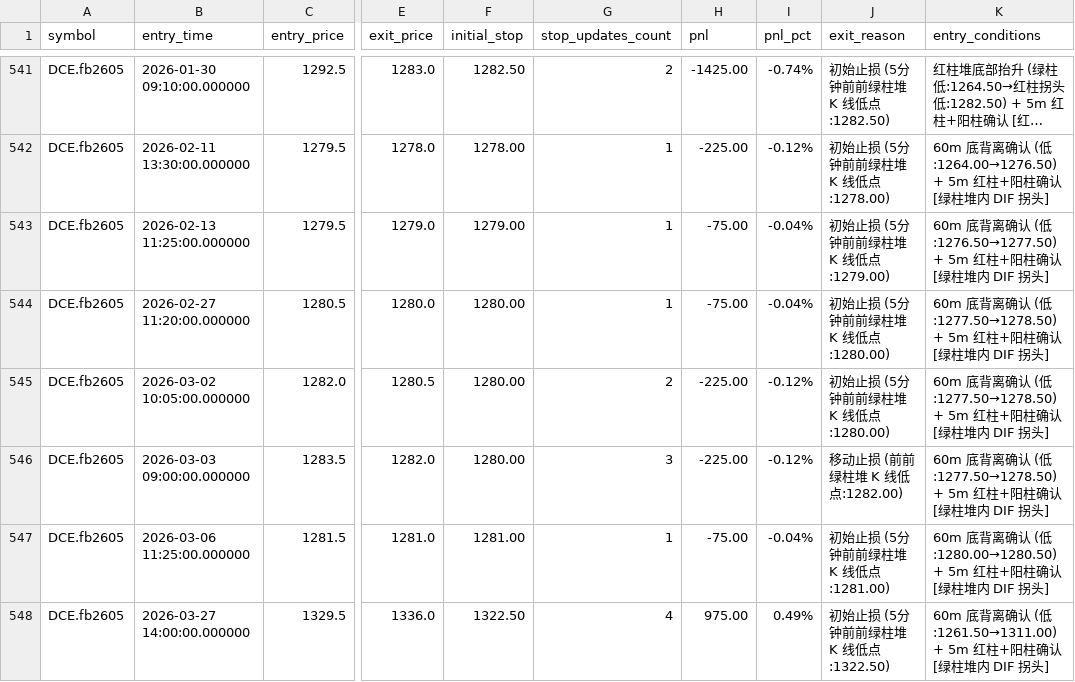
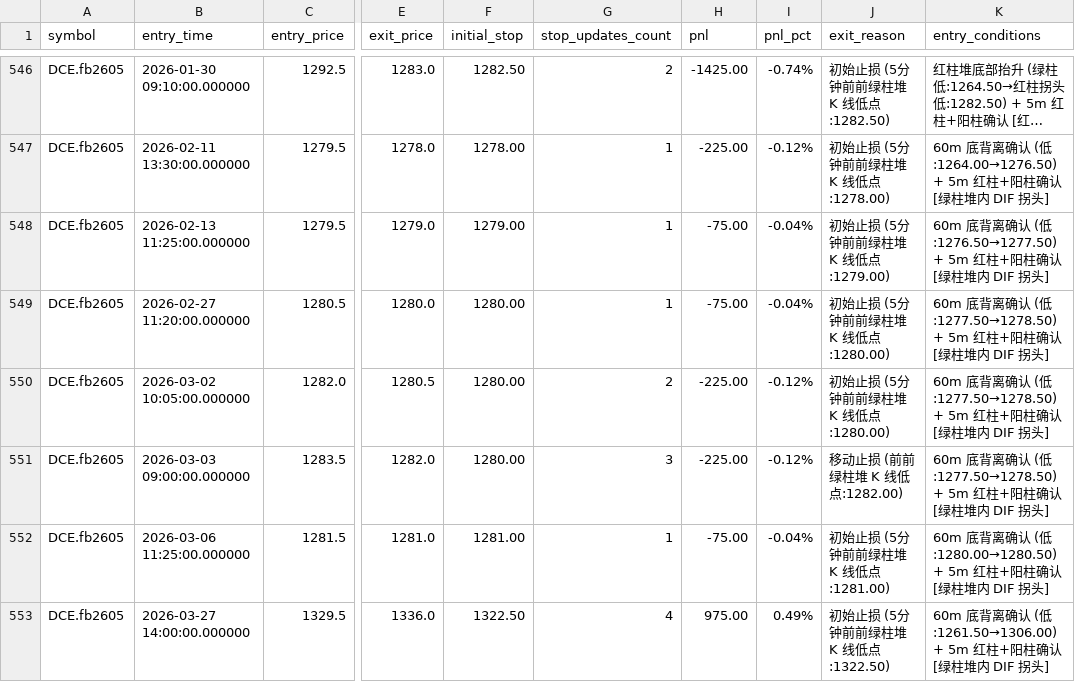
Before and after one commit to force2008/low-low-up, a CSV file: trading/backtest_trades_0328.csv, drawn as a sheet; only a part is shown, gaps mark what is left out; long unchanged cells end in …; addresses are those after the commit; the diff covers the shown part only; the diff names each change by its address in the sheet, - before the commit and + after, or states it on an @@ line.

```diff
--- a/trading/backtest_trades_0328.csv
+++ b/trading/backtest_trades_0328.csv
-K553 (entry_conditions): …认 (低:1261.50→1311.00) + 5m 红柱…
+K553 (entry_conditions): …认 (低:1261.50→1306.00) + 5m 红柱…
```
Also changed, not shown: 9 added rows and 87 edited cells elsewhere in this file, 2 other files.
